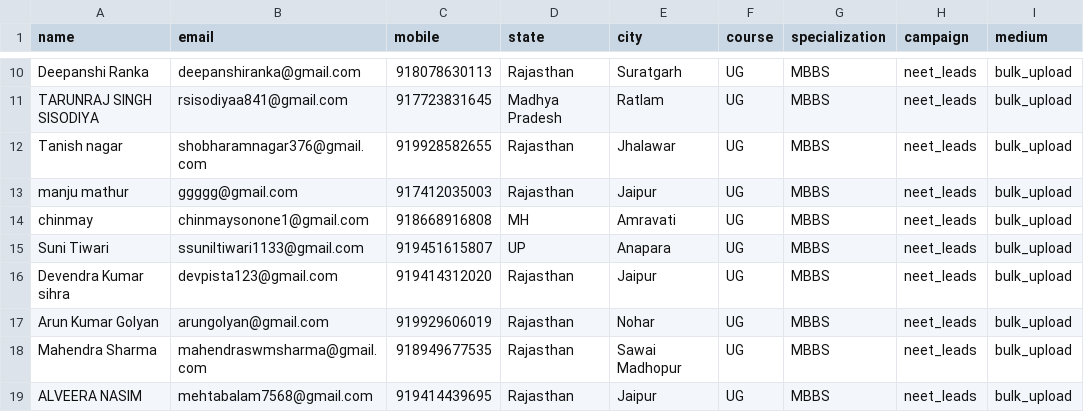
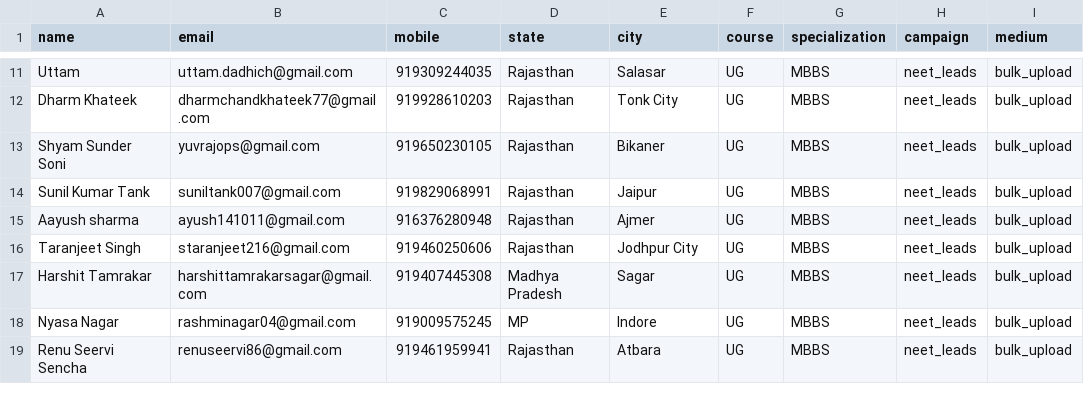
Before and after one commit to Gaurav-rathore77/leads-upload, a CSV file: neurons/leads.csv, drawn as a sheet; only a part is shown, gaps mark what is left out; removed rows and columns are numbered as before the commit, all else as after; the diff covers the shown part only; the diff names each change by its address in the sheet, - before the commit and + after, or states it on an @@ line.

```diff
--- a/neurons/leads.csv
+++ b/neurons/leads.csv
-A11 (name): Deepanshi Ranka
+A11 (name): Uttam
-B11 (email): deepanshiranka@gmail.com
+B11 (email): uttam.dadhich@gmail.com
-C11 (mobile): 918078630113
+C11 (mobile): 919309244035
-E11 (city): Suratgarh
+E11 (city): Salasar
-row 11: TARUNRAJ SINGH SISODIYA | rsisodiyaa841@gmail.com | 917723831645 | Madhya Pradesh | Ratlam | UG | MBBS | neet_leads | bulk_upload
-A12 (name): Tanish nagar
+A12 (name): Dharm Khateek
-B12 (email): shobharamnagar376@gmail.com
+B12 (email): dharmchandkhateek77@gmail.com
-C12 (mobile): 919928582655
+C12 (mobile): 919928610203
-E12 (city): Jhalawar
+E12 (city): Tonk City
-A13 (name): manju mathur
+A13 (name): Shyam Sunder Soni
-B13 (email): ggggg@gmail.com
+B13 (email): yuvrajops@gmail.com
-C13 (mobile): 917412035003
+C13 (mobile): 919650230105
-E13 (city): Jaipur
+E13 (city): Bikaner
-row 14: chinmay | chinmaysonone1@gmail.com | 918668916808 | MH | Amravati | UG | MBBS | neet_leads | bulk_upload
-row 15: Suni Tiwari | ssuniltiwari1133@gmail.com | 919451615807 | UP | Anapara | UG | MBBS | neet_leads | bulk_upload
-A14 (name): Devendra Kumar sihra
+A14 (name): Sunil Kumar Tank
-B14 (email): devpista123@gmail.com
+B14 (email): suniltank007@gmail.com
-C14 (mobile): 919414312020
+C14 (mobile): 919829068991
-A15 (name): Arun Kumar Golyan
+A15 (name): Aayush sharma
-B15 (email): arungolyan@gmail.com
+B15 (email): ayush141011@gmail.com
-C15 (mobile): 919929606019
+C15 (mobile): 916376280948
-E15 (city): Nohar
+E15 (city): Ajmer
-A16 (name): Mahendra Sharma
+A16 (name): Taranjeet Singh
-B16 (email): mahendraswmsharma@gmail.com
+B16 (email): staranjeet216@gmail.com
-C16 (mobile): 918949677535
+C16 (mobile): 919460250606
-E16 (city): Sawai Madhopur
+E16 (city): Jodhpur City
+row 17: Harshit Tamrakar | harshittamrakarsagar@gmail.com | 919407445308 | Madhya Pradesh | Sagar | UG | MBBS | neet_leads | bulk_upload
+row 18: Nyasa Nagar | rashminagar04@gmail.com | 919009575245 | MP | Indore | UG | MBBS | neet_leads | bulk_upload
-A19 (name): ALVEERA NASIM
+A19 (name): Renu Seervi Sencha
-B19 (email): mehtabalam7568@gmail.com
+B19 (email): renuseervi86@gmail.com
-C19 (mobile): 919414439695
+C19 (mobile): 919461959941
-E19 (city): Jaipur
+E19 (city): Atbara
```
Also changed, not shown: 4 added rows, 3 removed rows and 45 edited cells elsewhere in this file, russia/data.csv.
